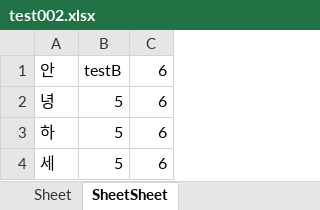
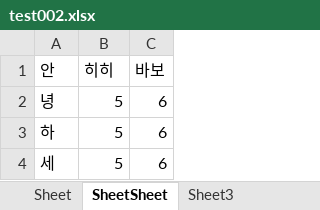
Before and after one commit to haeun-moon/TIL_2025, an Excel workbook: excelRPA/test002.xlsx, sheet SheetSheet, drawn as a sheet; only a part is shown; values as stored, in another font and other column widths than the file's, no borders; the diff names each change by its address in the sheet, - before the commit and + after, or states it on an @@ line.

```diff
--- a/excelRPA/test002.xlsx (sheet SheetSheet)
+++ b/excelRPA/test002.xlsx (sheet SheetSheet)
+sheet tab: Sheet3
-B1: testB
+B1: 히히
-C1: 6
+C1: 바보
```
Also changed, not shown: 1 other file.
